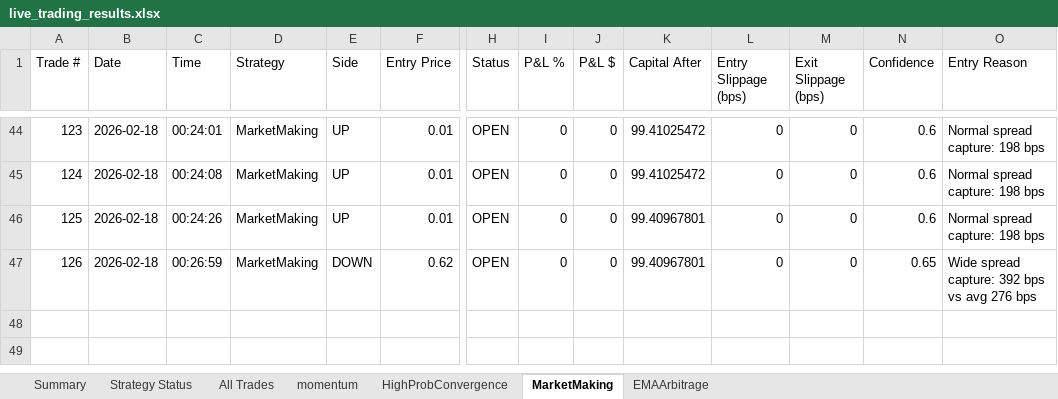
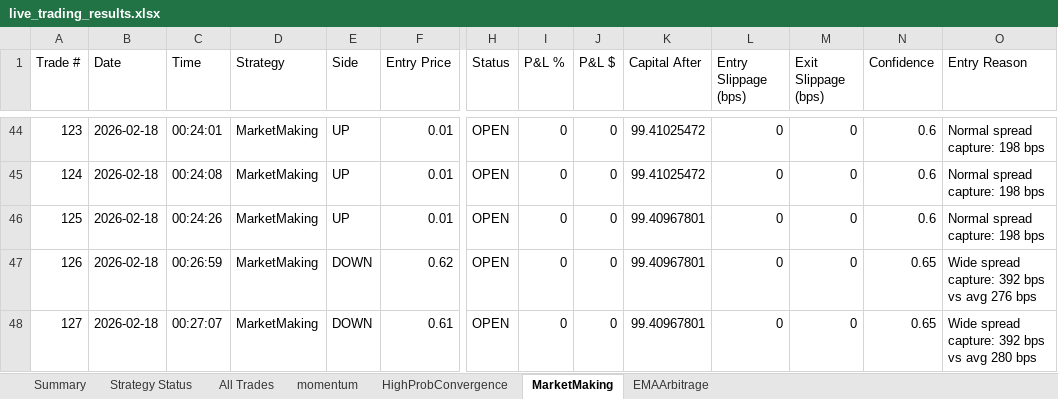
Before and after one commit to herbalclaw/polymarket-strategy-tester, an Excel workbook: live_trading_results.xlsx, sheet MarketMaking, drawn as a sheet; only a part is shown, gaps mark what is left out; values as stored, in another font and other column widths than the file's, no borders; rows hold the shown columns only; the diff names each change by its address in the sheet, - before the commit and + after, or states it on an @@ line.

```diff
--- a/live_trading_results.xlsx (sheet MarketMaking)
+++ b/live_trading_results.xlsx (sheet MarketMaking)
+row 48: 127 | 2026-02-18 | 00:27:07 | MarketMaking | DOWN | 0.61 | OPEN | 0 | 0 | 99.40967801 | 0 | 0 | 0.65 | Wide spread capture: 392 bps vs avg 280 bps
```
Also changed, not shown: sheet All Trades, sheet HighProbConvergence, sheet Summary, sheet Strategy Status.
